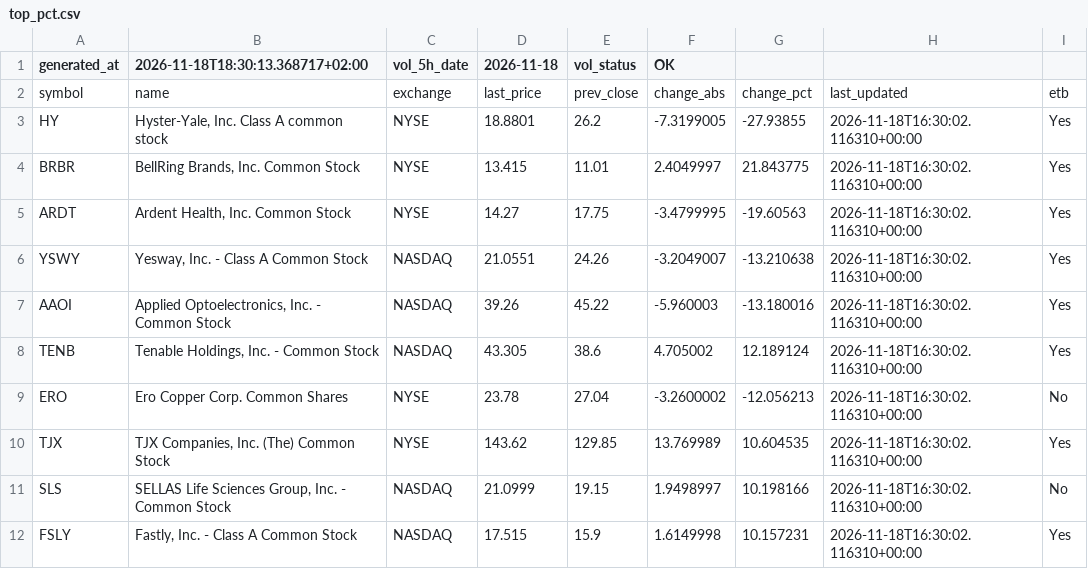
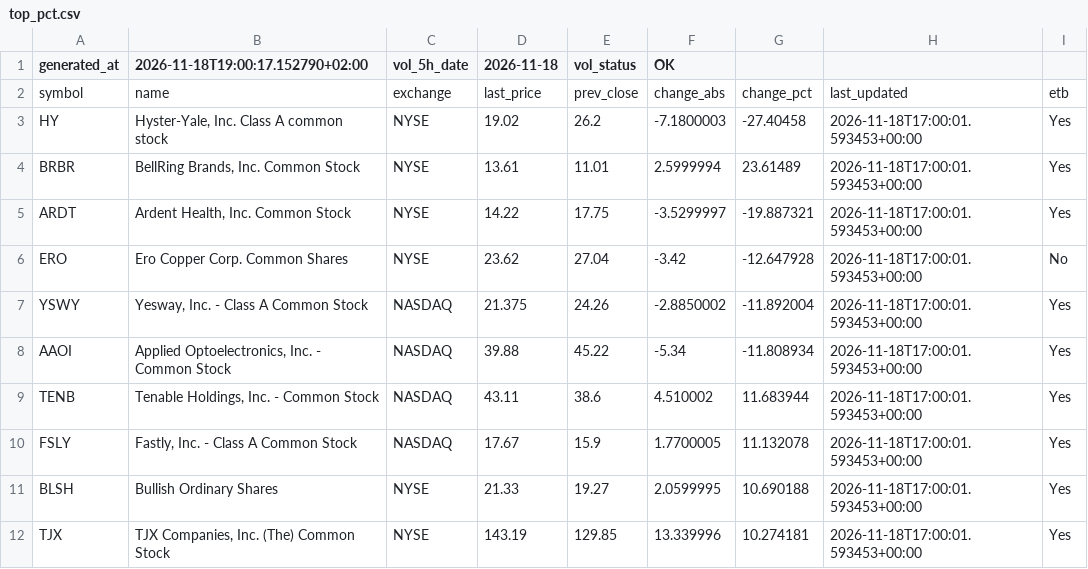
Before and after one commit to alonsadan1970/daily-stocks-data, a CSV file: top_pct.csv, drawn as a sheet; only a part is shown; the diff covers the shown part only.

```diff
--- a/top_pct.csv
+++ b/top_pct.csv
@@ -1,12 +1,12 @@
-generated_at,2026-11-18T18:30:13.368717+02:00,vol_5h_date,2026-11-18,vol_status,OK
+generated_at,2026-11-18T19:00:17.152790+02:00,vol_5h_date,2026-11-18,vol_status,OK
 symbol,name,exchange,last_price,prev_close,change_abs,change_pct,last_updated,etb
-HY,"Hyster-Yale, Inc. Class A common stock",NYSE,18.8801,26.2,-7.3199005,-27.93855,2026-11-18T16:30:02.116310+00:00,Yes
-BRBR,"BellRing Brands, Inc. Common Stock",NYSE,13.415,11.01,2.4049997,21.843775,2026-11-18T16:30:02.116310+00:00,Yes
-ARDT,"Ardent Health, Inc. Common Stock",NYSE,14.27,17.75,-3.4799995,-19.60563,2026-11-18T16:30:02.116310+00:00,Yes
-YSWY,"Yesway, Inc. - Class A Common Stock",NASDAQ,21.0551,24.26,-3.2049007,-13.210638,2026-11-18T16:30:02.116310+00:00,Yes
-AAOI,"Applied Optoelectronics, Inc. - Common Stock",NASDAQ,39.26,45.22,-5.960003,-13.180016,2026-11-18T16:30:02.116310+00:00,Yes
-TENB,"Tenable Holdings, Inc. - Common Stock",NASDAQ,43.305,38.6,4.705002,12.189124,2026-11-18T16:30:02.116310+00:00,Yes
-ERO,Ero Copper Corp. Common Shares,NYSE,23.78,27.04,-3.2600002,-12.056213,2026-11-18T16:30:02.116310+00:00,No
-TJX,"TJX Companies, Inc. (The) Common Stock",NYSE,143.62,129.85,13.769989,10.604535,2026-11-18T16:30:02.116310+00:00,Yes
-SLS,"SELLAS Life Sciences Group, Inc.  - Common Stock",NASDAQ,21.0999,19.15,1.9498997,10.198166,2026-11-18T16:30:02.116310+00:00,No
-FSLY,"Fastly, Inc. - Class A Common Stock",NASDAQ,17.515,15.9,1.6149998,10.157231,2026-11-18T16:30:02.116310+00:00,Yes
+HY,"Hyster-Yale, Inc. Class A common stock",NYSE,19.02,26.2,-7.1800003,-27.40458,2026-11-18T17:00:01.593453+00:00,Yes
+BRBR,"BellRing Brands, Inc. Common Stock",NYSE,13.61,11.01,2.5999994,23.61489,2026-11-18T17:00:01.593453+00:00,Yes
+ARDT,"Ardent Health, Inc. Common Stock",NYSE,14.22,17.75,-3.5299997,-19.887321,2026-11-18T17:00:01.593453+00:00,Yes
+ERO,Ero Copper Corp. Common Shares,NYSE,23.62,27.04,-3.42,-12.647928,2026-11-18T17:00:01.593453+00:00,No
+YSWY,"Yesway, Inc. - Class A Common Stock",NASDAQ,21.375,24.26,-2.8850002,-11.892004,2026-11-18T17:00:01.593453+00:00,Yes
+AAOI,"Applied Optoelectronics, Inc. - Common Stock",NASDAQ,39.88,45.22,-5.34,-11.808934,2026-11-18T17:00:01.593453+00:00,Yes
+TENB,"Tenable Holdings, Inc. - Common Stock",NASDAQ,43.11,38.6,4.510002,11.683944,2026-11-18T17:00:01.593453+00:00,Yes
+FSLY,"Fastly, Inc. - Class A Common Stock",NASDAQ,17.67,15.9,1.7700005,11.132078,2026-11-18T17:00:01.593453+00:00,Yes
+BLSH,Bullish Ordinary Shares,NYSE,21.33,19.27,2.0599995,10.690188,2026-11-18T17:00:01.593453+00:00,Yes
+TJX,"TJX Companies, Inc. (The) Common Stock",NYSE,143.19,129.85,13.339996,10.274181,2026-11-18T17:00:01.593453+00:00,Yes
```
Also changed, not shown: 4 added rows, 4 removed rows and 21 edited cells elsewhere in this file, top_abs.csv, top_abs_200.csv.
